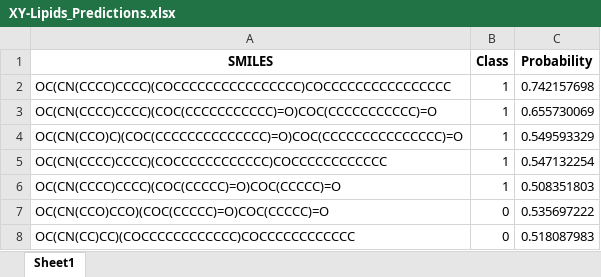
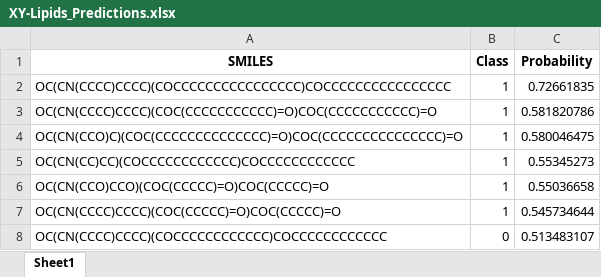
Before and after one commit to Fabian-Link/From-Data-to-Design-Leveraging-AI-for-novel-Lipid-Nanoparticles-for-mRNA-delivery, an Excel workbook: Predictions/Validation/XY-Lipids_Predictions.xlsx, sheet Sheet1, drawn as a sheet; values as stored, in another font and other column widths than the file's, no borders; removed rows and columns are numbered as before the commit, all else as after; the diff names each change by its address in the sheet, - before the commit and + after, or states it on an @@ line.

```diff
--- a/Predictions/Validation/XY-Lipids_Predictions.xlsx (sheet Sheet1)
+++ b/Predictions/Validation/XY-Lipids_Predictions.xlsx (sheet Sheet1)
-C2 (Probability): 0.742157698
+C2 (Probability): 0.72661835
-C3 (Probability): 0.655730069
+C3 (Probability): 0.581820786
-C4 (Probability): 0.549593329
+C4 (Probability): 0.580046475
-A5 (SMILES): OC(CN(CCCC)CCCC)(COCCCCCCCCCCCC)COCCCCCCCCCCCC
+A5 (SMILES): OC(CN(CC)CC)(COCCCCCCCCCCCC)COCCCCCCCCCCCC
-C5 (Probability): 0.547132254
+C5 (Probability): 0.55345273
+row 6: OC(CN(CCO)CCO)(COC(CCCCC)=O)COC(CCCCC)=O | 1 | 0.55036658
-C7 (Probability): 0.508351803
+C7 (Probability): 0.545734644
-row 7: OC(CN(CCO)CCO)(COC(CCCCC)=O)COC(CCCCC)=O | 0 | 0.535697222
-A8 (SMILES): OC(CN(CC)CC)(COCCCCCCCCCCCC)COCCCCCCCCCCCC
+A8 (SMILES): OC(CN(CCCC)CCCC)(COCCCCCCCCCCCC)COCCCCCCCCCCCC
-C8 (Probability): 0.518087983
+C8 (Probability): 0.513483107
```
Also changed, not shown: Predictions/Extrapolation/Homoserine_Predictions.xlsx, Predictions/Extrapolation/Homoserine_Predictions_with_Tanimotot.xlsx, 46 other files.
